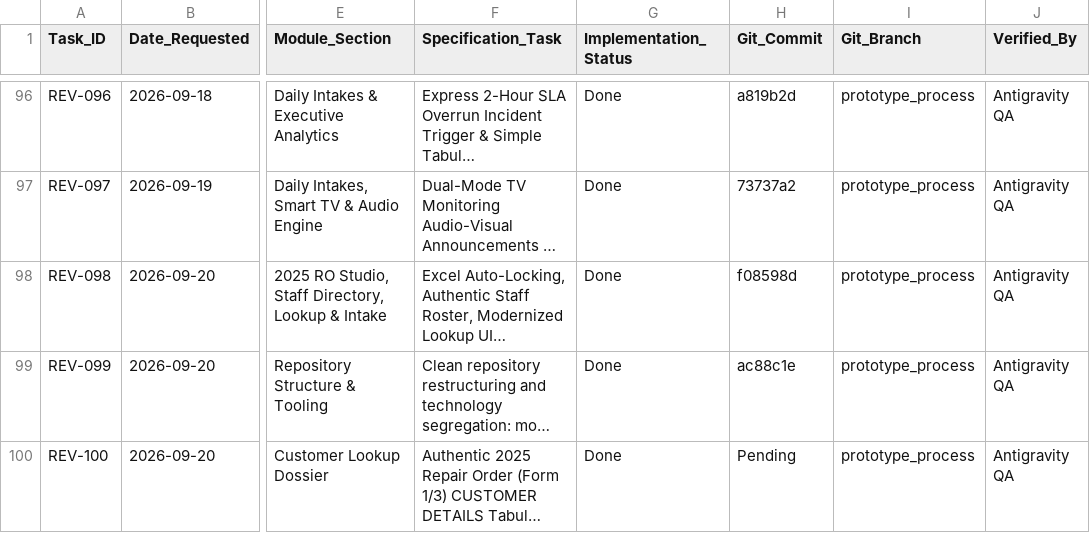
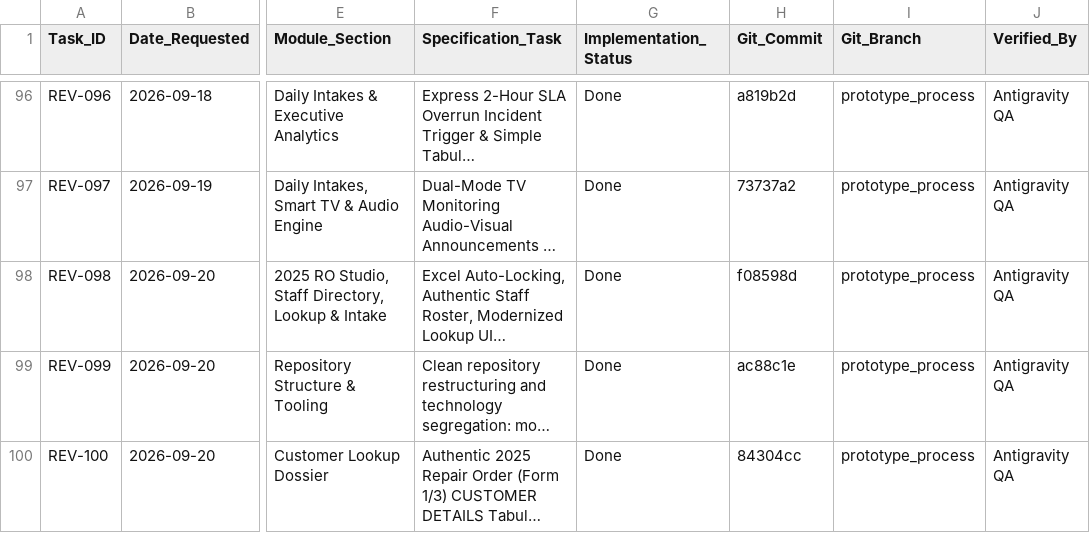
Before and after one commit to Justin-stack101/Hontech_Main_Active_Development_PHP_SQL, a CSV file: Revisions checklist.csv, drawn as a sheet; only a part is shown, gaps mark what is left out; long unchanged cells end in …; the diff names each change by its address in the sheet, - before the commit and + after, or states it on an @@ line.

Commit message:
docs(REV-100): sync Revisions checklist commit hash

```diff
--- a/Revisions checklist.csv
+++ b/Revisions checklist.csv
-H100 (Git_Commit): Pending
+H100 (Git_Commit): 84304cc
```
